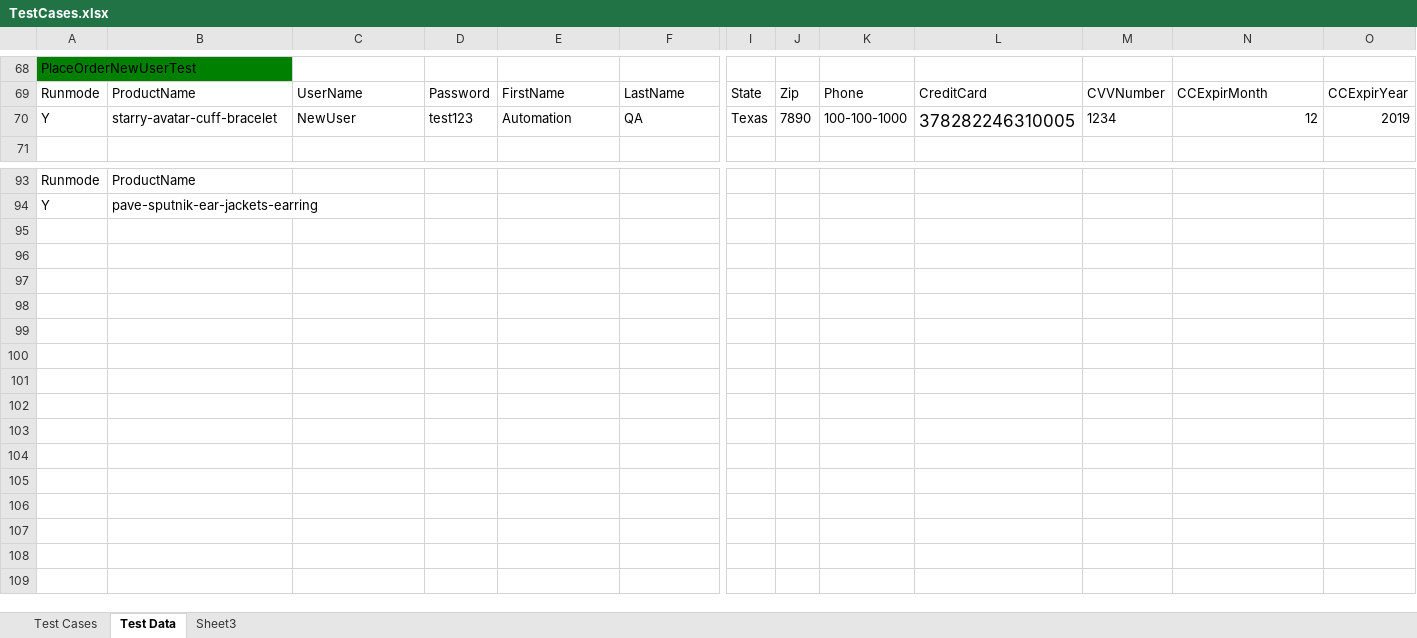
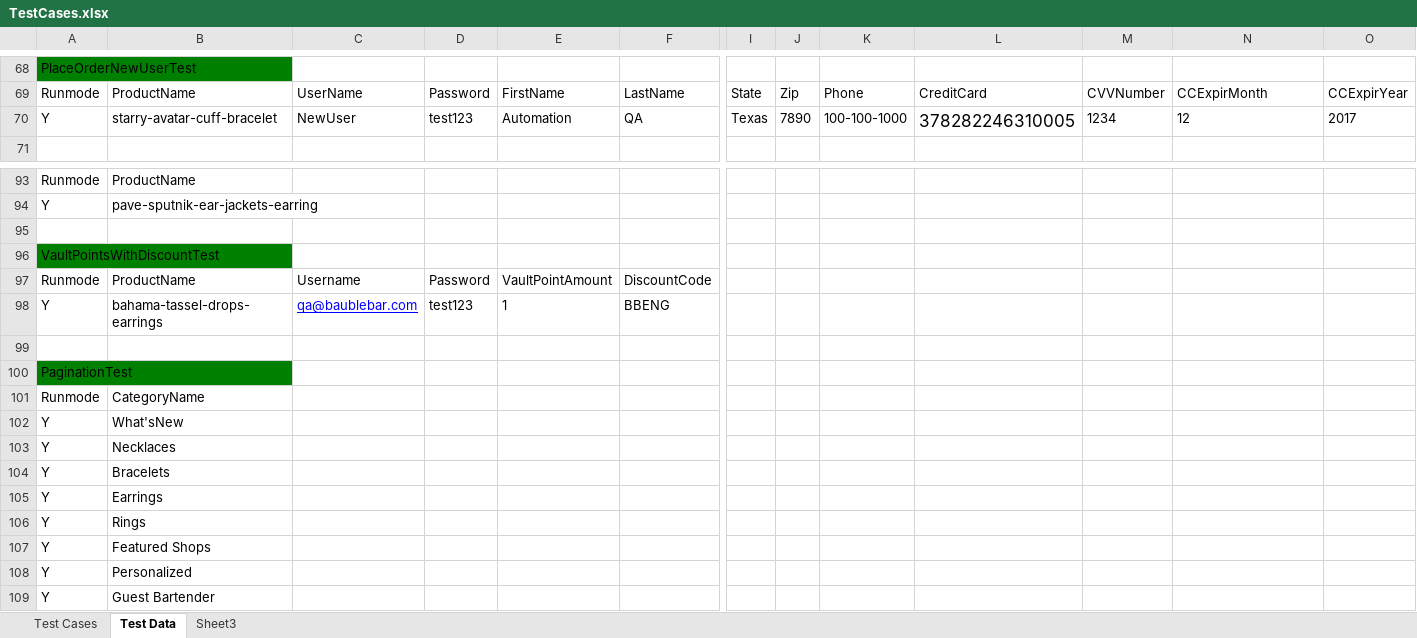
Before and after one commit to baublebar-qa/BaublebarTest, an Excel workbook: src/com/baublebar/data/TestCases.xlsx, sheet Test Data, drawn as a sheet; only a part is shown, gaps mark what is left out; values as stored, in another font and other column widths than the file's, no borders; rows hold the shown columns only; the diff names each change by its address in the sheet, - before the commit and + after, or states it on an @@ line.

Commit message:
Added PaginationTest

```diff
--- a/src/com/baublebar/data/TestCases.xlsx (sheet Test Data)
+++ b/src/com/baublebar/data/TestCases.xlsx (sheet Test Data)
-N70 alignment: right
+N70 alignment: left
-O70: 2019
+O70: 2017
+row 95: (empty)
+row 96: VaultPointsWithDiscountTest
+row 97: Runmode | ProductName | Username | Password | VaultPointAmount | DiscountCode
+row 98: Y | bahama-tassel-drops-earrings | qa@baublebar.com | test123 | 1 | BBENG
+row 99: (empty)
+row 100: PaginationTest
+row 101: Runmode | CategoryName
+row 102: Y | What'sNew
+row 103: Y | Necklaces
+row 104: Y | Bracelets
+row 105: Y | Earrings
+row 106: Y | Rings
+row 107: Y | Featured Shops
+row 108: Y | Personalized
+row 109: Y | Guest Bartender
```
Also changed, not shown: sheet Test Cases, 3 other files.
